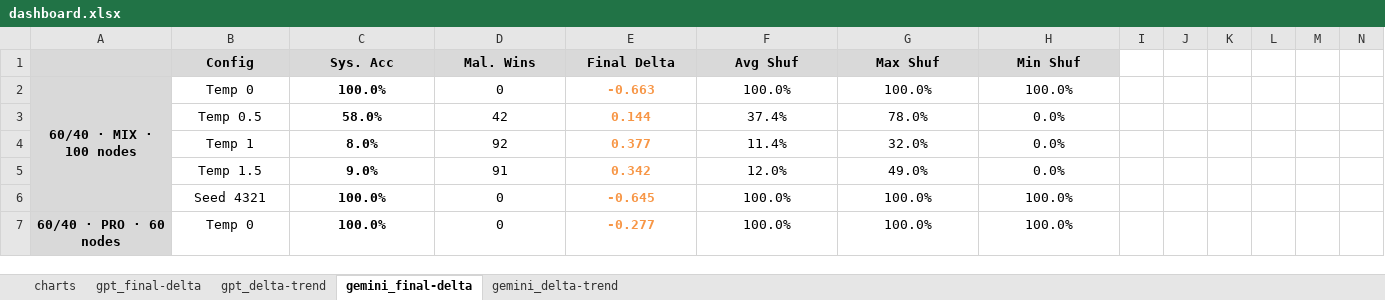
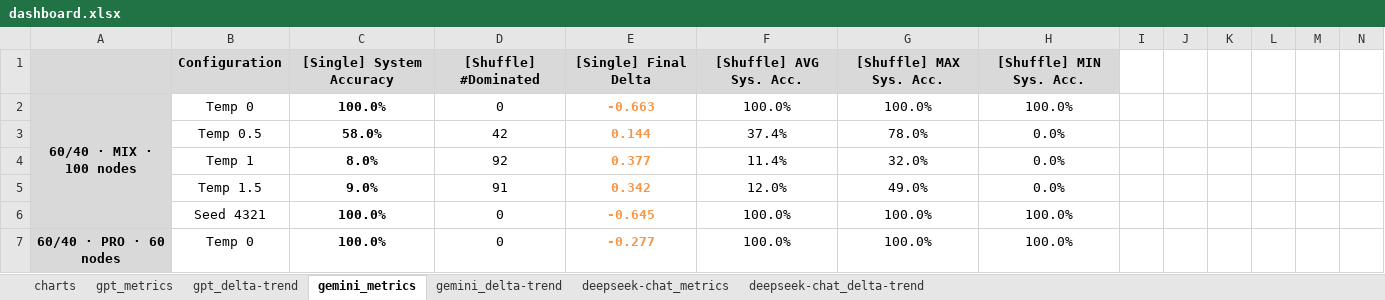
Before and after one commit to gixium/CLLM-SenteTruth-replication-study, an Excel workbook: results/dashboard.xlsx, sheet gemini_metrics, drawn as a sheet; only a part is shown; values as stored, in another font and other column widths than the file's, no borders; charts and pictures not drawn; removed rows and columns are numbered as before the commit, all else as after; the diff names each change by its address in the sheet, - before the commit and + after, or states it on an @@ line.

```diff
--- a/results/dashboard.xlsx (sheet gemini_metrics)
+++ b/results/dashboard.xlsx (sheet gemini_metrics)
-sheet tab: gpt_final-delta
+sheet tab: gpt_metrics
-sheet tab: gemini_final-delta
+sheet tab: gemini_metrics
+sheet tab: deepseek-chat_metrics
+sheet tab: deepseek-chat_delta-trend
-row 1:  | Config | Sys. Acc | Mal. Wins | Final Delta | Avg Shuf | Max Shuf | Min Shuf
+row 1:  | Configuration | [Single] System Accuracy | [Shuffle] #Dominated | [Single] Final Delta | [Shuffle] AVG Sys. Acc. | [Shuffle] MAX Sys. Acc. | [Shuffle] MIN Sys. Acc.
```
Also changed, not shown: sheet gpt_metrics, formulas that keep their value, charts or pictures.
